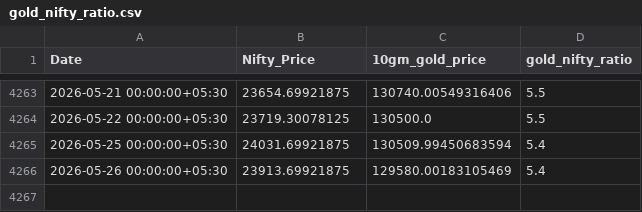
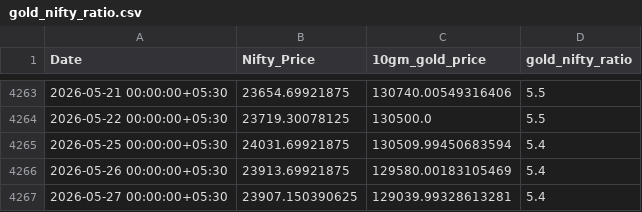
Before and after one commit to HARI-KIRAN-REDDY/FIIDIIData, a CSV file: gold_nifty_ratio.csv, drawn as a sheet; only a part is shown, gaps mark what is left out; the diff names each change by its address in the sheet, - before the commit and + after, or states it on an @@ line.

Commit message:
Update Gold-Nifty Ratio: 2026-05-27

```diff
--- a/gold_nifty_ratio.csv
+++ b/gold_nifty_ratio.csv
+row 4267: 2026-05-27 00:00:00+05:30 | 23907.150390625 | 129039.99328613281 | 5.4
```
